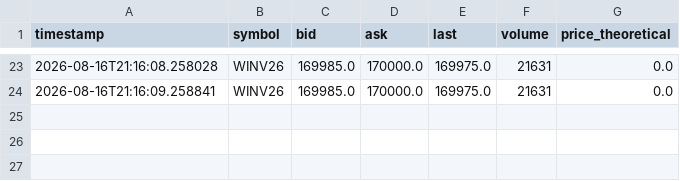
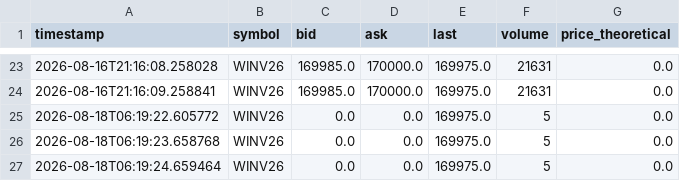
Before and after one commit to kiriathgomes-ops/Analisador_Financeiro, a CSV file: Coletas/Monitor_Leilao_WIN.csv, drawn as a sheet; only a part is shown, gaps mark what is left out; the diff names each change by its address in the sheet, - before the commit and + after, or states it on an @@ line.

```diff
--- a/Coletas/Monitor_Leilao_WIN.csv
+++ b/Coletas/Monitor_Leilao_WIN.csv
+row 25: 2026-08-18T06:19:22.605772 | WINV26 | 0.0 | 0.0 | 169975.0 | 5 | 0.0
+row 26: 2026-08-18T06:19:23.658768 | WINV26 | 0.0 | 0.0 | 169975.0 | 5 | 0.0
+row 27: 2026-08-18T06:19:24.659464 | WINV26 | 0.0 | 0.0 | 169975.0 | 5 | 0.0
```
Also changed, not shown: 14 other files.
